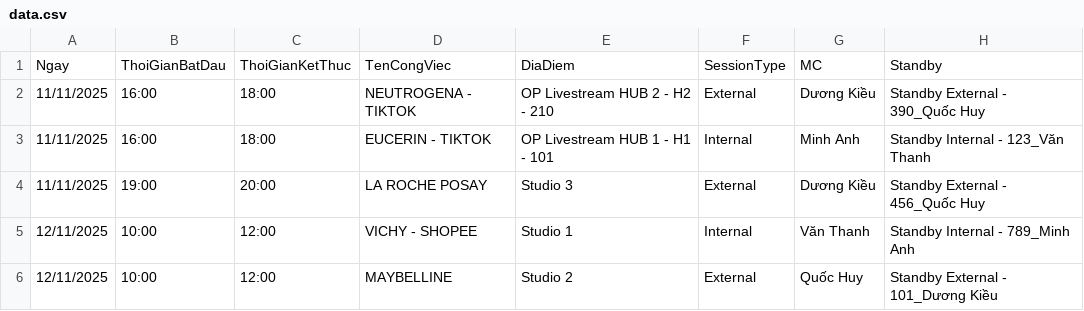
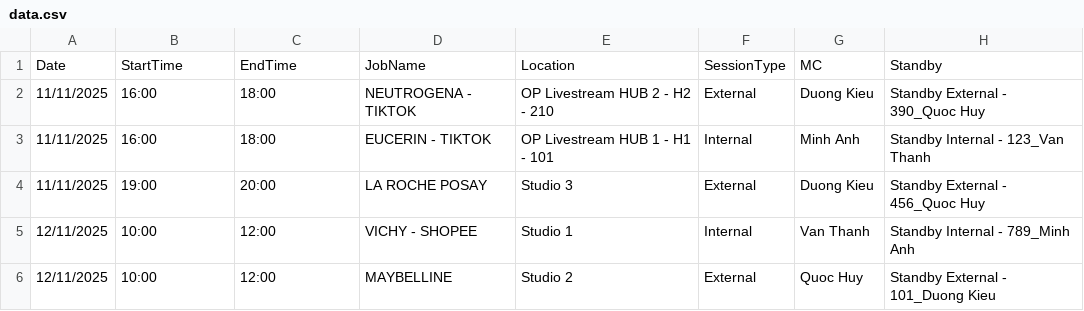
Before and after one commit to huyphan2406/lichlamviec, a CSV file: public/data.csv, drawn as a sheet.

```diff
--- a/public/data.csv
+++ b/public/data.csv
@@ -1,6 +1,6 @@
-Ngay,ThoiGianBatDau,ThoiGianKetThuc,TenCongViec,DiaDiem,SessionType,MC,Standby
-11/11/2025,16:00,18:00,NEUTROGENA - TIKTOK,OP Livestream HUB 2 - H2 - 210,External,Dương Kiều,Standby External - 390_Quốc Huy
-11/11/2025,16:00,18:00,EUCERIN - TIKTOK,OP Livestream HUB 1 - H1 - 101,Internal,Minh Anh,Standby Internal - 123_Văn Thanh
-11/11/2025,19:00,20:00,LA ROCHE POSAY,Studio 3,External,Dương Kiều,Standby External - 456_Quốc Huy
-12/11/2025,10:00,12:00,VICHY - SHOPEE,Studio 1,Internal,Văn Thanh,Standby Internal - 789_Minh Anh
-12/11/2025,10:00,12:00,MAYBELLINE,Studio 2,External,Quốc Huy,Standby External - 101_Dương Kiều
+Date,StartTime,EndTime,JobName,Location,SessionType,MC,Standby
+11/11/2025,16:00,18:00,NEUTROGENA - TIKTOK,OP Livestream HUB 2 - H2 - 210,External,Duong Kieu,Standby External - 390_Quoc Huy
+11/11/2025,16:00,18:00,EUCERIN - TIKTOK,OP Livestream HUB 1 - H1 - 101,Internal,Minh Anh,Standby Internal - 123_Van Thanh
+11/11/2025,19:00,20:00,LA ROCHE POSAY,Studio 3,External,Duong Kieu,Standby External - 456_Quoc Huy
+12/11/2025,10:00,12:00,VICHY - SHOPEE,Studio 1,Internal,Van Thanh,Standby Internal - 789_Minh Anh
+12/11/2025,10:00,12:00,MAYBELLINE,Studio 2,External,Quoc Huy,Standby External - 101_Duong Kieu
```
Also changed, not shown: 3 other files.
